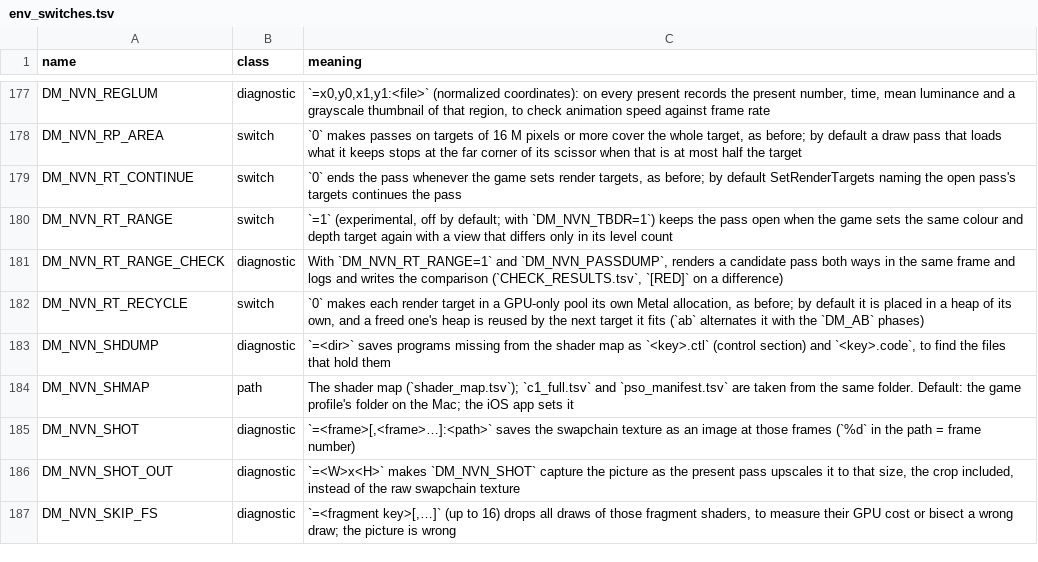
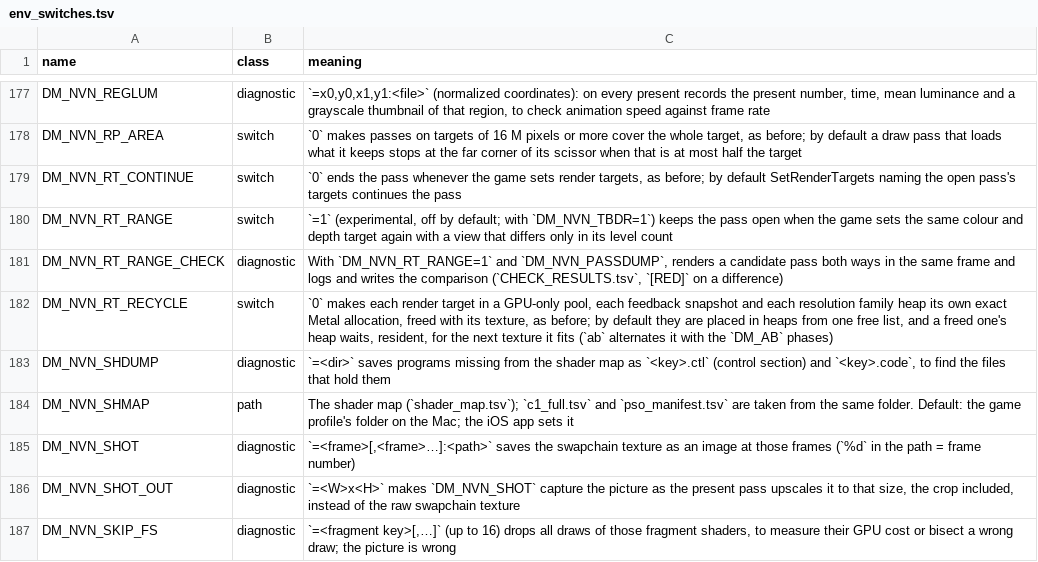
Before and after one commit to john62036203-ops/NXNativeWindows, a TSV file: docs/env_switches.tsv, drawn as a sheet; only a part is shown, gaps mark what is left out.

Commit message:
Textures that dynamic resolution resizes take their memory from the recycled heaps instead of new Metal memory each time: every GPU-only texture the churn makes (render targets, with or without COMPRESSIBLE, the heaps of resolution families, feedback snapshots) comes from one free list whose heaps stay in the residency set. A heap is made an eighth larger than its texture and a waiting heap serves textures up to a third smaller (smallest fit first), so a target that grows by one of Metal's size steps (about 10% near 2 MB) fits the heap it freed; family heaps go back to the list after their last texture instead of being freed; block-compressed formats keep exact allocations. Since its timestamps became real (ea0c98df, 3304d6a0), Mario Kart World resizes its targets nearly every frame under GPU load, and before this each new size made a new heap or texture: per 300 frames of a race about 1,200 new family heaps, 1,000 unrecycled render targets, 500 list misses and 250 snapshots. In one run alternating the two every 600 frames (two outside GPU loads so the resolution moves, Apple M6): residency commits 970 -> 272 (137 -> 26 ms), texture memory added 1.8 -> 0.34 GB, replay CPU 6.94 -> 6.36 ms a frame, frame time p50 / p95 16.7 / 24 ms and GPU time unchanged. t_rt_recycle checks growth by one size step, the eighth of headroom, block-compressed assets and snapshots; t_image_alias the family heap's capacity and its wait in the list; both pass with DM_NVN_RT_RECYCLE on and 0 (the old behaviour). Open: the M4 where the 30 fps was reported was not measured, the 256 MB cap still drops 120-380 heaps per 300 frames, and the rest of a resize's cost (new texture objects, fills, takeovers) (issue #1823)
(cherry picked from commit 707cac957fa8ed7d3d505ed253a55026da210a17)

```diff
--- a/docs/env_switches.tsv
+++ b/docs/env_switches.tsv
@@ -181,3 +181,3 @@ DM_NVN_RT_RANGE	switch	`=1` (experimental, off by default; with `DM_NVN_TBDR=1`)
 DM_NVN_RT_RANGE_CHECK	diagnostic	With `DM_NVN_RT_RANGE=1` and `DM_NVN_PASSDUMP`, renders a candidate pass both ways in the same frame and logs and writes the comparison (`CHECK_RESULTS.tsv`, `[RED]` on a difference)
-DM_NVN_RT_RECYCLE	switch	`0` makes each render target in a GPU-only pool its own Metal allocation, as before; by default it is placed in a heap of its own, and a freed one's heap is reused by the next target it fits (`ab` alternates it with the `DM_AB` phases)
+DM_NVN_RT_RECYCLE	switch	`0` makes each render target in a GPU-only pool, each feedback snapshot and each resolution family heap its own exact Metal allocation, freed with its texture, as before; by default they are placed in heaps from one free list, and a freed one's heap waits, resident, for the next texture it fits (`ab` alternates it with the `DM_AB` phases)
 DM_NVN_SHDUMP	diagnostic	`=<dir>` saves programs missing from the shader map as `<key>.ctl` (control section) and `<key>.code`, to find the files that hold them
```
Also changed, not shown: 3 other files.
